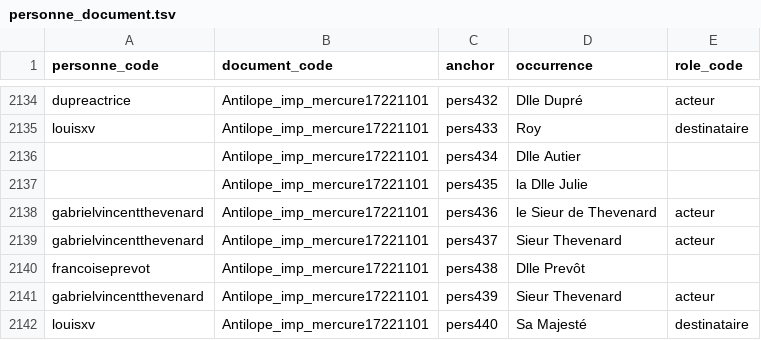
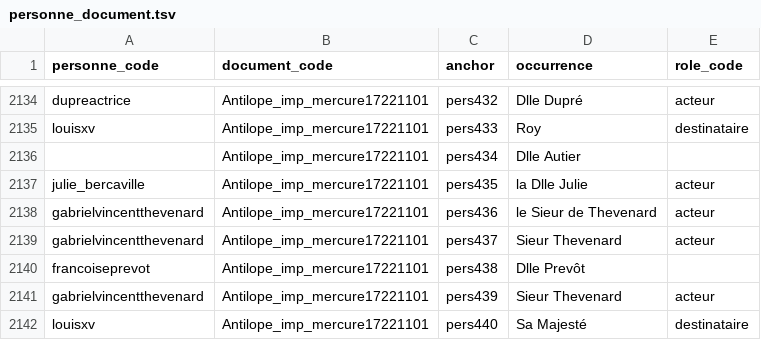
Before and after one commit to fetes17/merveilles17, a TSV file: site/data/personne_document.tsv, drawn as a sheet; only a part is shown, gaps mark what is left out; the diff covers the shown part only.

```diff
--- a/site/data/personne_document.tsv
+++ b/site/data/personne_document.tsv
@@ -2136,3 +2136,3 @@ louisxv	Antilope_imp_mercure17221101	pers433	Roy	destinataire
 	Antilope_imp_mercure17221101	pers434	Dlle Autier	
-	Antilope_imp_mercure17221101	pers435	la Dlle Julie	
+julie_bercaville	Antilope_imp_mercure17221101	pers435	la Dlle Julie	acteur
 gabrielvincentthevenard	Antilope_imp_mercure17221101	pers436	le Sieur de Thevenard	acteur
```
Also changed, not shown: 13 edited cells elsewhere in this file, site/data/personne_orphelins.tsv, 1 other file.
